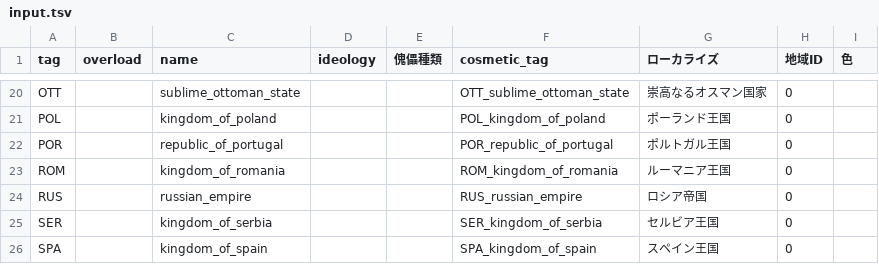
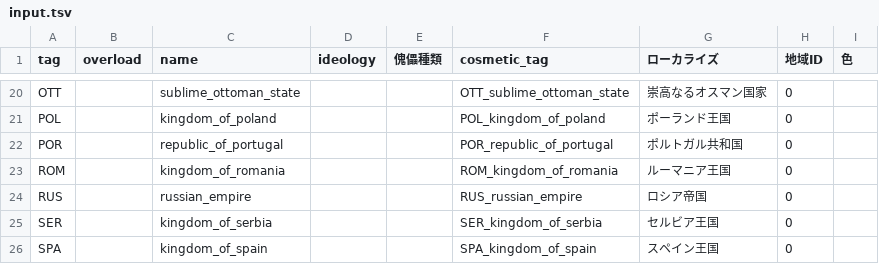
Before and after one commit to Volkerfruhling/VolkerfruhlingMod, a TSV file: tools/input/input.tsv, drawn as a sheet; only a part is shown, gaps mark what is left out.

```diff
--- a/tools/input/input.tsv
+++ b/tools/input/input.tsv
@@ -21,3 +21,3 @@ OTT		sublime_ottoman_state			OTT_sublime_ottoman_state	崇高なるオスマン
 POL		kingdom_of_poland			POL_kingdom_of_poland	ポーランド王国	0	
-POR		republic_of_portugal			POR_republic_of_portugal	ポルトガル王国	0	
+POR		republic_of_portugal			POR_republic_of_portugal	ポルトガル共和国	0	
 ROM		kingdom_of_romania			ROM_kingdom_of_romania	ルーマニア王国	0	
```
Also changed, not shown: 2 other files.
